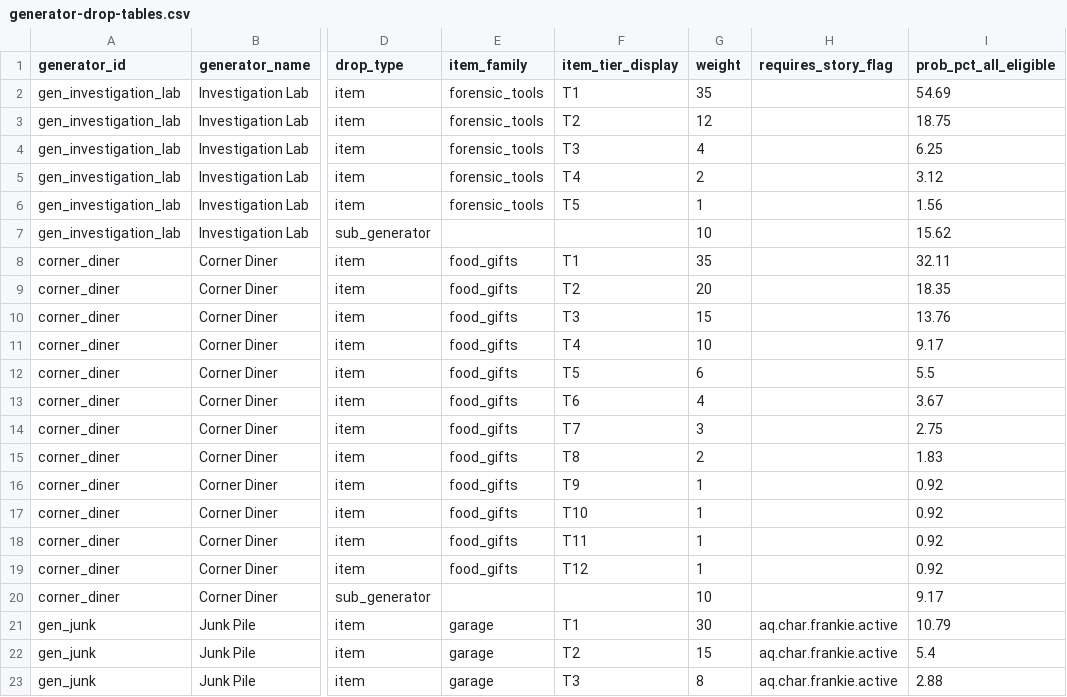
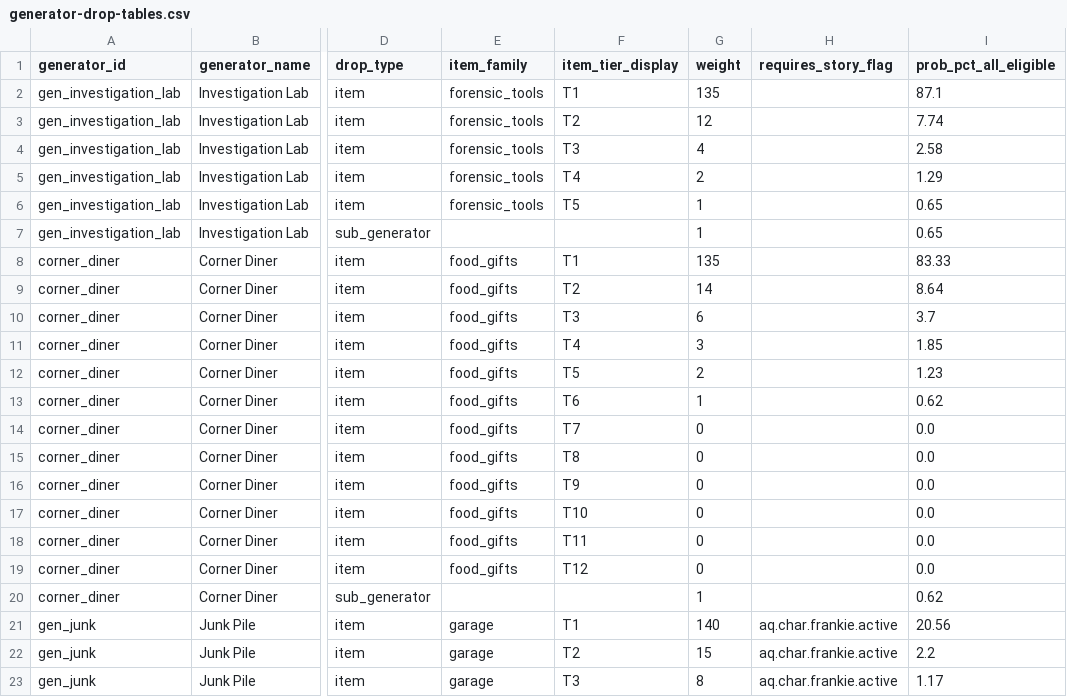
Before and after one commit to StephenSkehan/aq30-unity, a CSV file: SAS/generator-drop-tables.csv, drawn as a sheet; only a part is shown, gaps mark what is left out; the diff covers the shown part only; the diff names each change by its address in the sheet, - before the commit and + after, or states it on an @@ line.

```diff
--- a/SAS/generator-drop-tables.csv
+++ b/SAS/generator-drop-tables.csv
-G2 (weight): 35
+G2 (weight): 135
-I2 (prob_pct_all_eligible): 54.69
+I2 (prob_pct_all_eligible): 87.1
-I3 (prob_pct_all_eligible): 18.75
+I3 (prob_pct_all_eligible): 7.74
-I4 (prob_pct_all_eligible): 6.25
+I4 (prob_pct_all_eligible): 2.58
-I5 (prob_pct_all_eligible): 3.12
+I5 (prob_pct_all_eligible): 1.29
-I6 (prob_pct_all_eligible): 1.56
+I6 (prob_pct_all_eligible): 0.65
-G7 (weight): 10
+G7 (weight): 1
-I7 (prob_pct_all_eligible): 15.62
+I7 (prob_pct_all_eligible): 0.65
-G8 (weight): 35
+G8 (weight): 135
-I8 (prob_pct_all_eligible): 32.11
+I8 (prob_pct_all_eligible): 83.33
-G9 (weight): 20
+G9 (weight): 14
-I9 (prob_pct_all_eligible): 18.35
+I9 (prob_pct_all_eligible): 8.64
-G10 (weight): 15
+G10 (weight): 6
-I10 (prob_pct_all_eligible): 13.76
+I10 (prob_pct_all_eligible): 3.7
-G11 (weight): 10
+G11 (weight): 3
-I11 (prob_pct_all_eligible): 9.17
+I11 (prob_pct_all_eligible): 1.85
-G12 (weight): 6
+G12 (weight): 2
-I12 (prob_pct_all_eligible): 5.5
+I12 (prob_pct_all_eligible): 1.23
-G13 (weight): 4
+G13 (weight): 1
-I13 (prob_pct_all_eligible): 3.67
+I13 (prob_pct_all_eligible): 0.62
-G14 (weight): 3
+G14 (weight): 0
-I14 (prob_pct_all_eligible): 2.75
+I14 (prob_pct_all_eligible): 0.0
-G15 (weight): 2
+G15 (weight): 0
-I15 (prob_pct_all_eligible): 1.83
+I15 (prob_pct_all_eligible): 0.0
-G16:G19 (weight): 1
+G16:G19 (weight): 0
-I16:I19 (prob_pct_all_eligible): 0.92
+I16:I19 (prob_pct_all_eligible): 0.0
-G20 (weight): 10
+G20 (weight): 1
-I20 (prob_pct_all_eligible): 9.17
+I20 (prob_pct_all_eligible): 0.62
-G21 (weight): 30
+G21 (weight): 140
-I21 (prob_pct_all_eligible): 10.79
+I21 (prob_pct_all_eligible): 20.56
-I22 (prob_pct_all_eligible): 5.4
+I22 (prob_pct_all_eligible): 2.2
-I23 (prob_pct_all_eligible): 2.88
+I23 (prob_pct_all_eligible): 1.17
```
Also changed, not shown: 70 edited cells elsewhere in this file, 3 other files.
